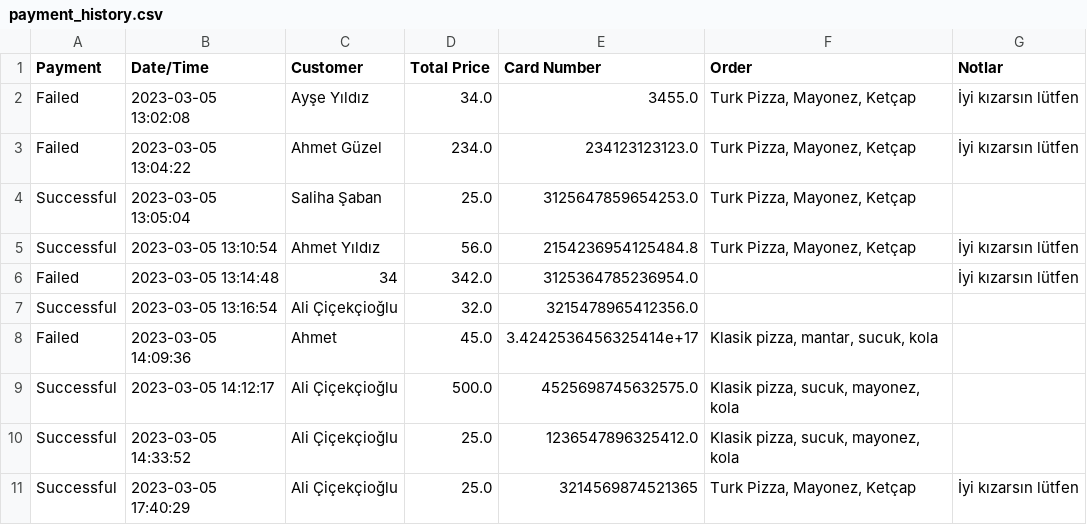
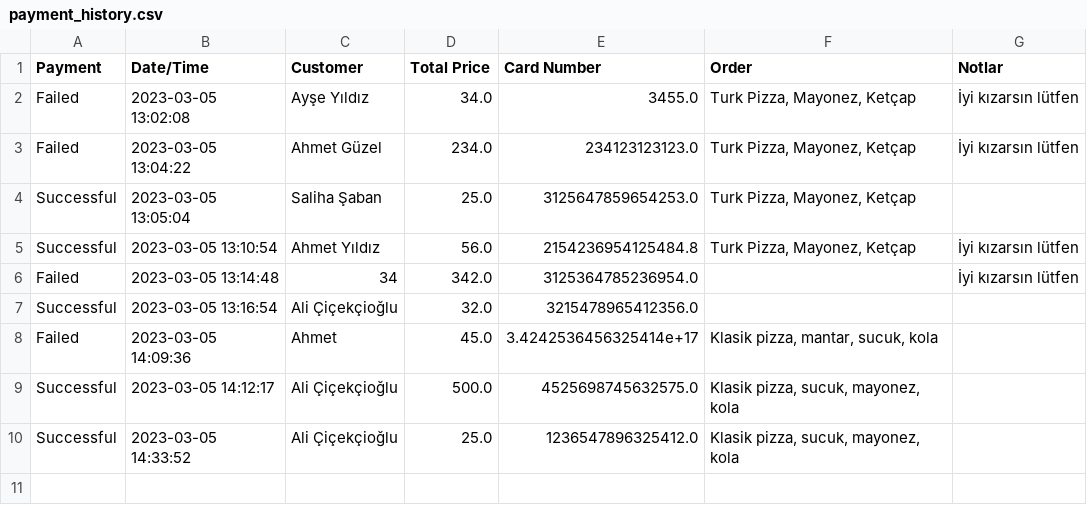
Before and after one commit to the-atasoy/Global_AI_HUB_Pizza_Order_System, a CSV file: Payment/payment_history.csv, drawn as a sheet.

```diff
--- a/Payment/payment_history.csv
+++ b/Payment/payment_history.csv
@@ -10,2 +10 @@ Successful,2023-03-05 14:12:17,Ali Çiçekçioğlu,500.0,4525698745632575.0,"Kla
 Successful,2023-03-05 14:33:52,Ali Çiçekçioğlu,25.0,1236547896325412.0,"Klasik pizza, sucuk, mayonez, kola",
-Successful,2023-03-05 17:40:29,Ali Çiçekçioğlu,25.0,3214569874521365,"Turk Pizza, Mayonez, Ketçap",İyi kızarsın lütfen
```
Also changed, not shown: 7 other files.
